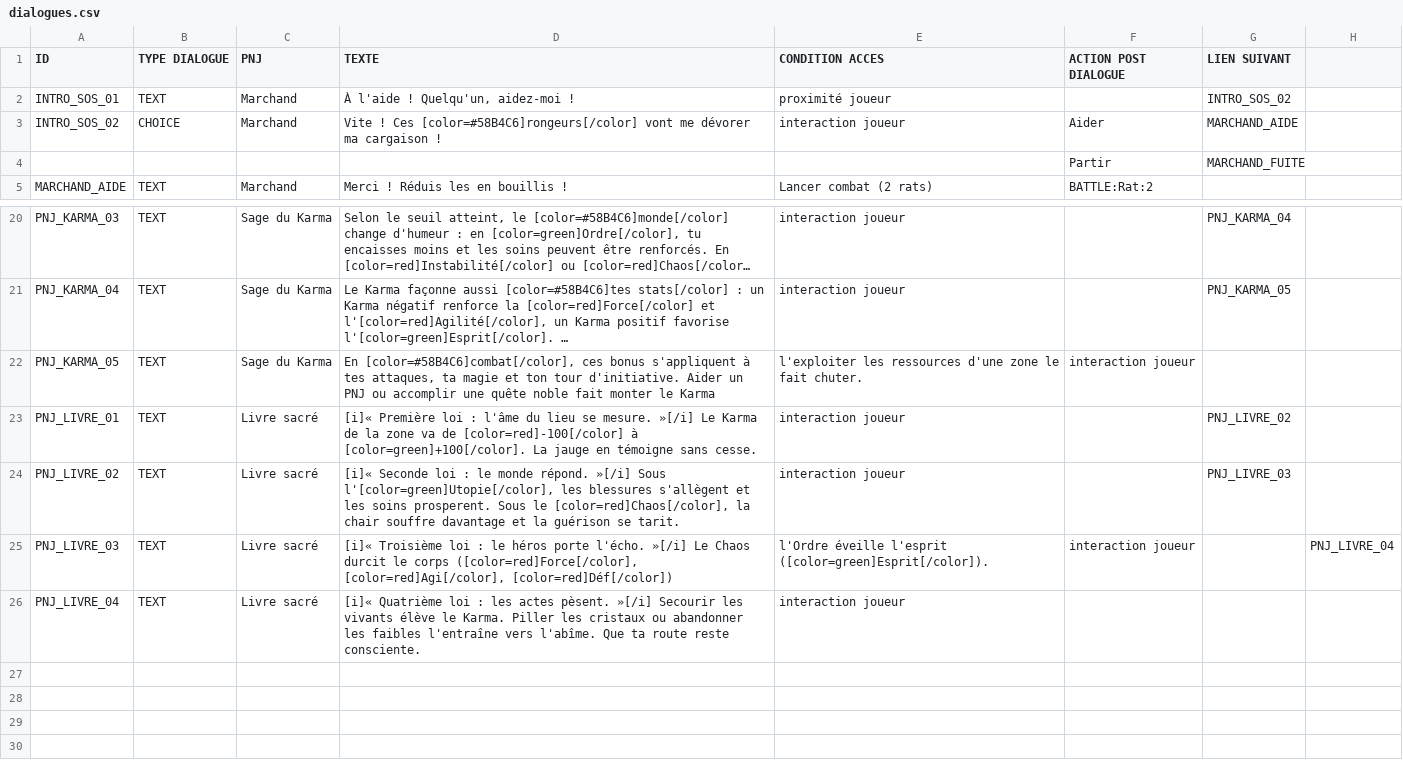
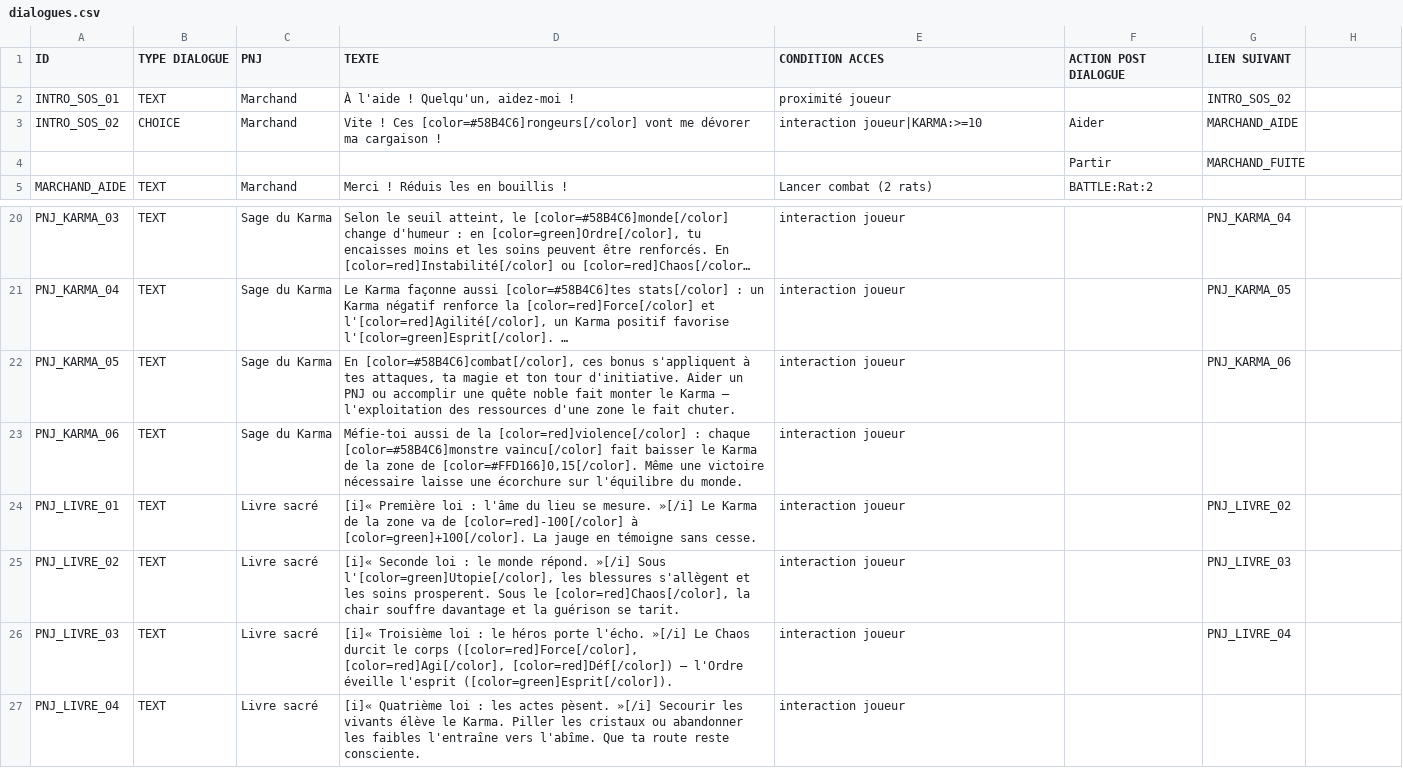
Before and after one commit to AV-Interactive/EchoDuKarma, a CSV file: Datas/Progress/Introduction/dialogues.csv, drawn as a sheet; only a part is shown, gaps mark what is left out; long unchanged cells end in …; addresses are those after the commit; the diff names each change by its address in the sheet, - before the commit and + after, or states it on an @@ line.

```diff
--- a/Datas/Progress/Introduction/dialogues.csv
+++ b/Datas/Progress/Introduction/dialogues.csv
-E3 (CONDITION ACCES): interaction joueur
+E3 (CONDITION ACCES): interaction joueur|KARMA:>=10
-D22 (TEXTE): …le Karma
+D22 (TEXTE): …le Karma — l'exploitation des ressources d'une zone le fait chuter.
-E22 (CONDITION ACCES): l'exploiter les ressources d'une zone le fait chuter.
+E22 (CONDITION ACCES): interaction joueur
-F22 (ACTION POST DIALOGUE): interaction joueur
+F22 (ACTION POST DIALOGUE): (empty)
-G22 (LIEN SUIVANT): (empty)
+G22 (LIEN SUIVANT): PNJ_KARMA_06
+row 23: PNJ_KARMA_06 | TEXT | Sage du Karma | Méfie-toi aussi de la [color=red]violence[/color] : chaque [color=#58B4C6]monstre vaincu[/color] fait baisser le Karma de la zone de [color=#FFD166]0,15[/color]. Même une victoire nécessaire laisse une écorchure sur l'équilibre du monde. | interaction joueur
-D26 (TEXTE): …[color=red]Agi[/color], [color=red]Déf[/color])
+D26 (TEXTE): …[color=red]Agi[/color], [color=red]Déf[/color]) — l'Ordre éveille l'esprit ([color=green]Esprit[/color]).
-E26 (CONDITION ACCES): l'Ordre éveille l'esprit ([color=green]Esprit[/color]).
+E26 (CONDITION ACCES): interaction joueur
-F26 (ACTION POST DIALOGUE): interaction joueur
+F26 (ACTION POST DIALOGUE): (empty)
-G26 (LIEN SUIVANT): (empty)
+G26 (LIEN SUIVANT): PNJ_LIVRE_04
-H26: PNJ_LIVRE_04
+H26: (empty)
```
Also changed, not shown: Datas/Progress/quests.csv, 15 other files.
